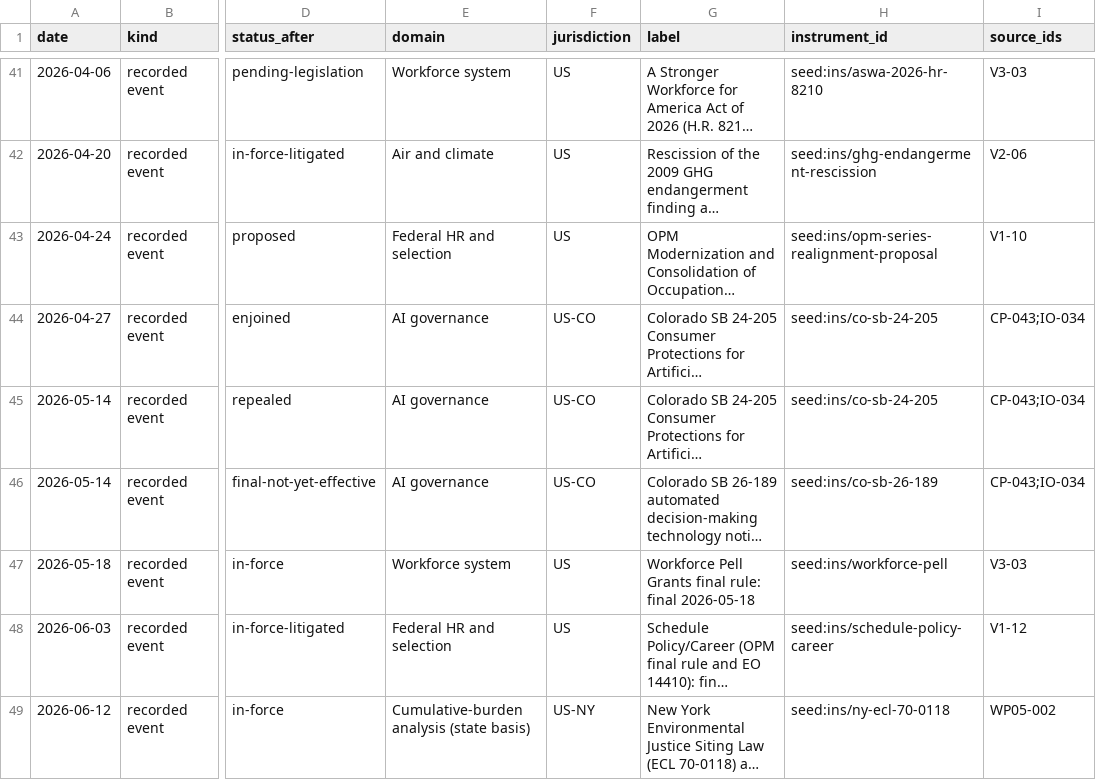
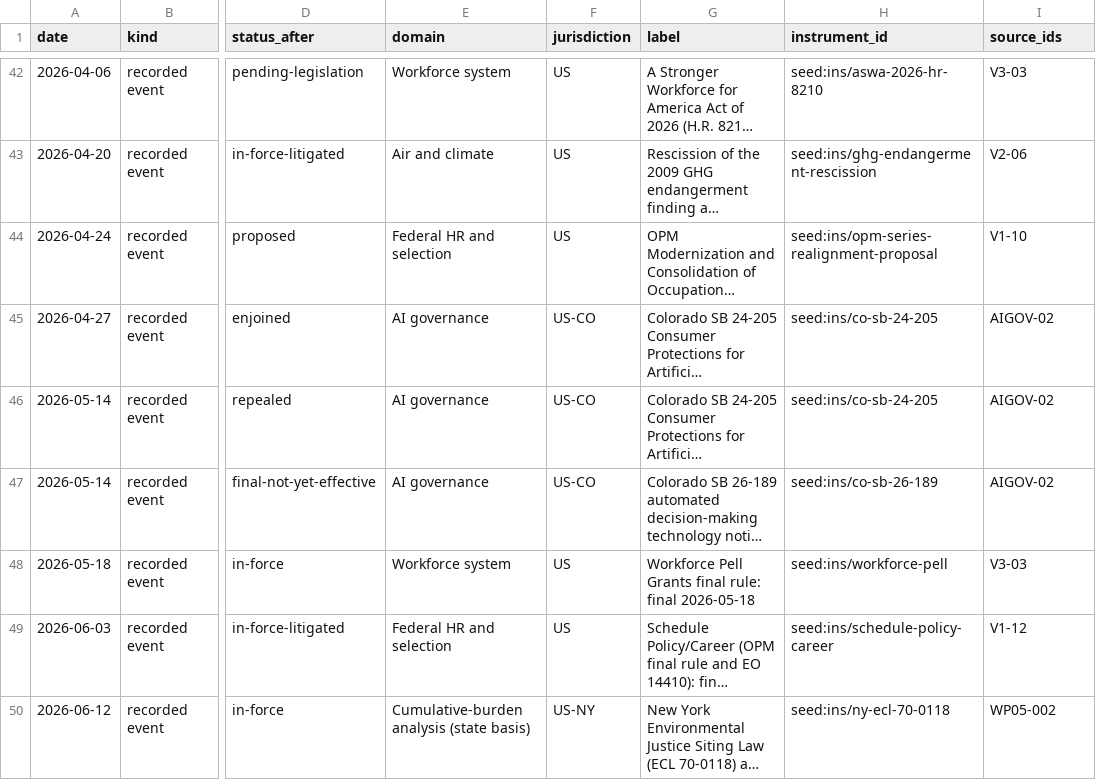
Before and after one commit to jrwashebek/Enviroskillstaxonomy, a CSV file: docs/package/report/figures/f09_policy_instrument_timeline_2025_2027.csv, drawn as a sheet; only a part is shown, gaps mark what is left out; long unchanged cells end in …; addresses are those after the commit; the diff covers the shown part only; the diff names each change by its address in the sheet, - before the commit and + after, or states it on an @@ line.

```diff
--- a/docs/package/report/figures/f09_policy_instrument_timeline_2025_2027.csv
+++ b/docs/package/report/figures/f09_policy_instrument_timeline_2025_2027.csv
-I45:I47 (source_ids): CP-043;IO-034
+I45:I47 (source_ids): AIGOV-02
```
Also changed, not shown: 2 added rows and 3 edited cells elsewhere in this file, docs/package/report/figures/f05_plan_monitoring_share_by_rule.csv, docs/package/report/figures/f06_plan_content_rates_by_rule.csv, 19 other files.
